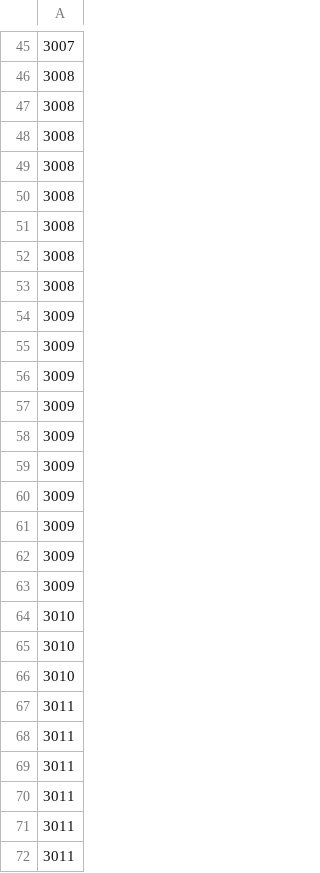
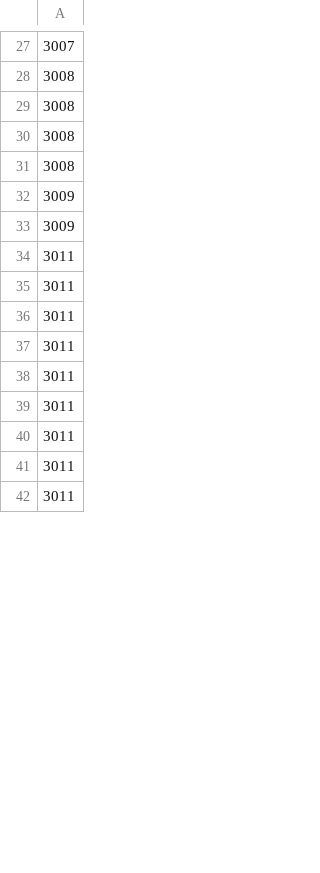
Before and after one commit to lebaz20/blockchain, a CSV file: custom-consensus/pbft-rapidchain/jmeter_ports.csv, drawn as a sheet; only a part is shown, gaps mark what is left out; the shorter side is filled out with more unchanged rows; removed rows and columns are numbered as before the commit, all else as after; the diff covers the shown part only; the diff names each change by its address in the sheet, - before the commit and + after, or states it on an @@ line.

```diff
--- a/custom-consensus/pbft-rapidchain/jmeter_ports.csv
+++ b/custom-consensus/pbft-rapidchain/jmeter_ports.csv
-row 50: 3008
-row 51: 3008
-row 52: 3008
-row 53: 3008
-row 56: 3009
-row 57: 3009
-row 58: 3009
-row 59: 3009
-row 60: 3009
-row 61: 3009
-row 62: 3009
-row 63: 3009
-row 64: 3010
-row 65: 3010
-row 66: 3010
```
Also changed, not shown: 7 added rows, 24 removed rows and 20 edited cells elsewhere in this file, custom-consensus/pbft-enhanced/jmeter_ports.csv, 27 other files.
